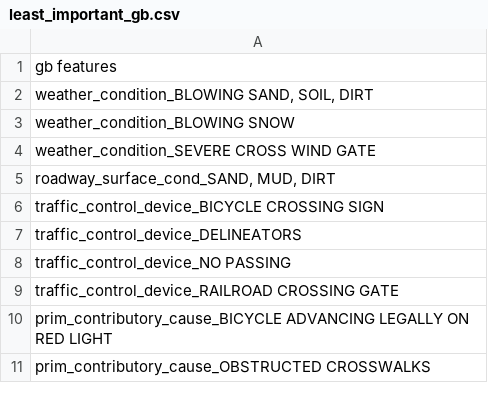
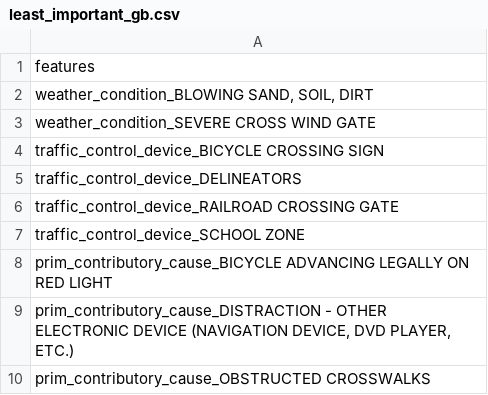
Before and after one commit to mrcurrlyhair/XIN-AI-ASSIGNMENT, a CSV file: least_important/least_important_gb.csv, drawn as a sheet.

```diff
--- a/least_important/least_important_gb.csv
+++ b/least_important/least_important_gb.csv
@@ -1,11 +1,10 @@
-gb features
+features
 "weather_condition_BLOWING SAND, SOIL, DIRT"
-weather_condition_BLOWING SNOW
 weather_condition_SEVERE CROSS WIND GATE
-"roadway_surface_cond_SAND, MUD, DIRT"
 traffic_control_device_BICYCLE CROSSING SIGN
 traffic_control_device_DELINEATORS
-traffic_control_device_NO PASSING
 traffic_control_device_RAILROAD CROSSING GATE
+traffic_control_device_SCHOOL ZONE
 prim_contributory_cause_BICYCLE ADVANCING LEGALLY ON RED LIGHT
+"prim_contributory_cause_DISTRACTION - OTHER ELECTRONIC DEVICE (NAVIGATION DEVICE, DVD PLAYER, ETC.)"
 prim_contributory_cause_OBSTRUCTED CROSSWALKS
```
Also changed, not shown: least_important/least_important_rf.csv, least_important/least_important_xgb.csv, 5 other files.
